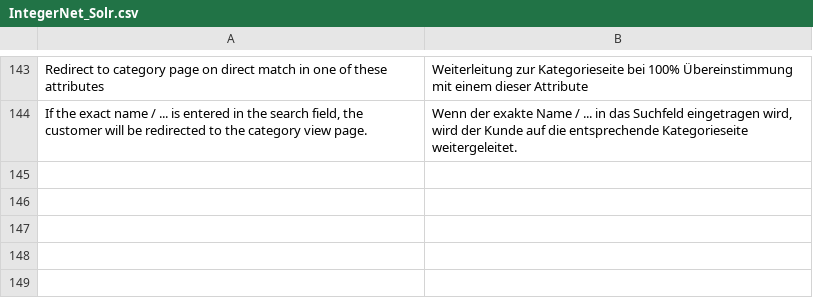
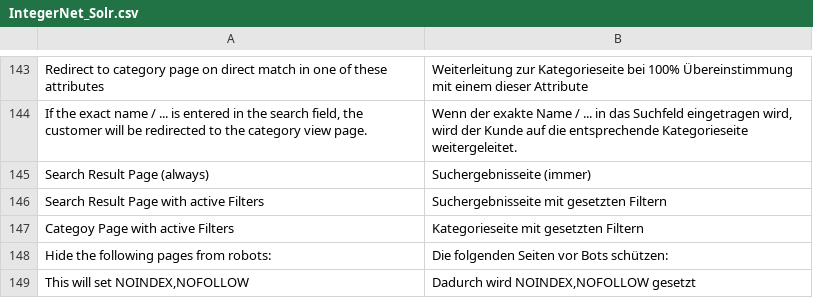
Before and after one commit to integer-net/Solr, a CSV file: src/app/locale/de_DE/IntegerNet_Solr.csv, drawn as a sheet; only a part is shown, gaps mark what is left out; the diff names each change by its address in the sheet, - before the commit and + after, or states it on an @@ line.

Commit message:
4551 Set Robots to NOINDEX,NOFOLLOW depending on config

```diff
--- a/src/app/locale/de_DE/IntegerNet_Solr.csv
+++ b/src/app/locale/de_DE/IntegerNet_Solr.csv
+row 145: Search Result Page (always) | Suchergebnisseite (immer)
+row 146: Search Result Page with active Filters | Suchergebnisseite mit gesetzten Filtern
+row 147: Categoy Page with active Filters | Kategorieseite mit gesetzten Filtern
+row 148: Hide the following pages from robots: | Die folgenden Seiten vor Bots schützen:
+row 149: This will set NOINDEX,NOFOLLOW | Dadurch wird NOINDEX,NOFOLLOW gesetzt
```
Also changed, not shown: 5 other files.
